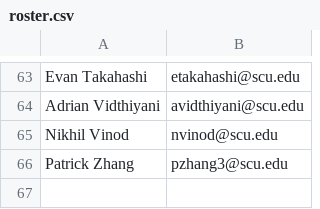
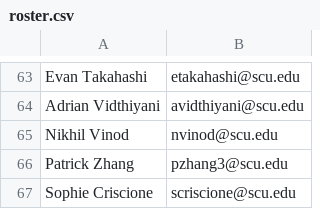
Before and after one commit to Chris-Tamayo/theta-tau-assassin, a CSV file: roster.csv, drawn as a sheet; only a part is shown, gaps mark what is left out.

```diff
--- a/roster.csv
+++ b/roster.csv
@@ -66 +66,2 @@ Nikhil Vinod,nvinod@scu.edu
 Patrick Zhang,pzhang3@scu.edu
+Sophie Criscione, scriscione@scu.edu
```
Also changed, not shown: 7 other files.
